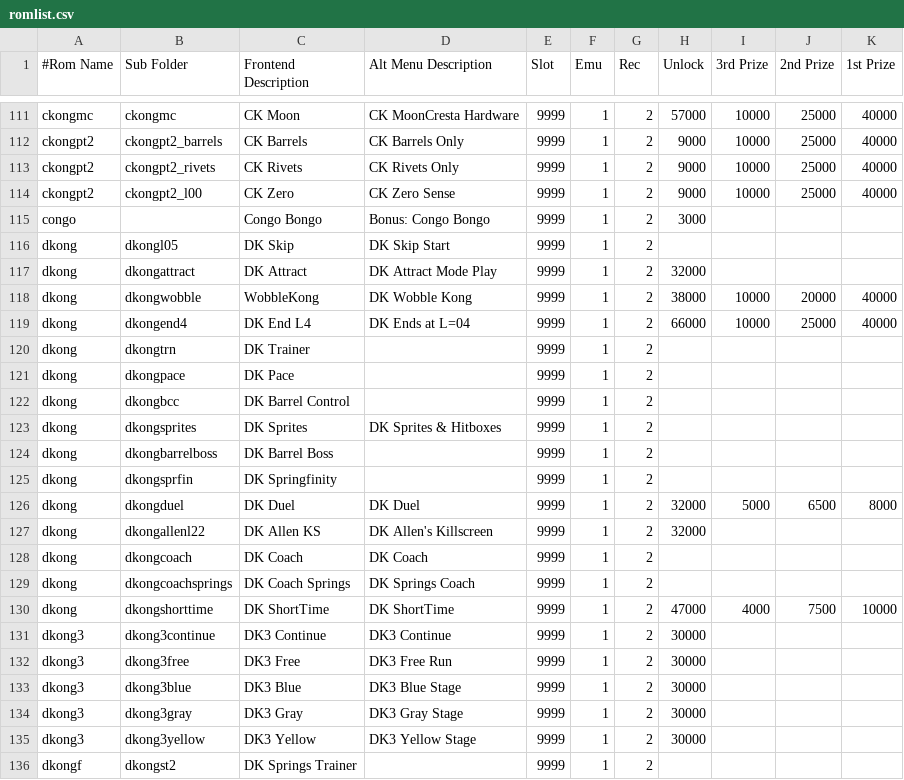
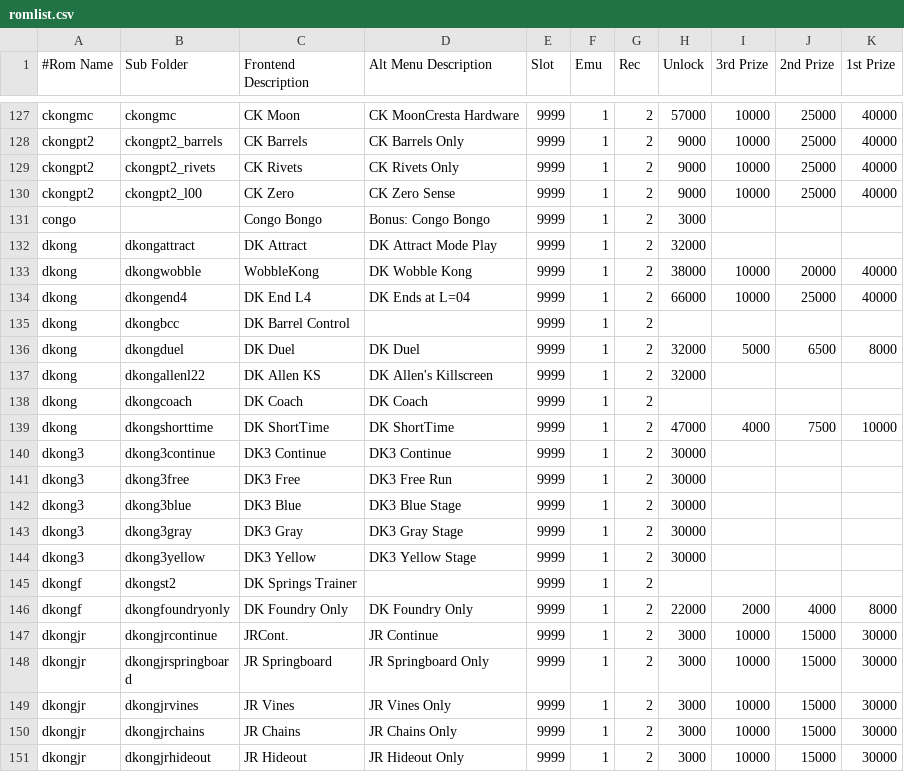
Before and after one commit to 10yard/dkafe, a CSV file: romlist.csv, drawn as a sheet; only a part is shown, gaps mark what is left out; the shorter side is filled out with more unchanged rows; the diff covers the shown part only.

```diff
--- a/romlist.csv
+++ b/romlist.csv
@@ -115,3 +131,2 @@ ckongpt2,ckongpt2_l00,CK Zero,CK Zero Sense,9999,1,2,9000,10000,25000,40000
 congo,,Congo Bongo,Bonus: Congo Bongo,9999,1,2,3000,,,
-dkong,dkongl05,DK Skip,DK Skip Start,9999,1,2,,,,
 dkong,dkongattract,DK Attract,DK Attract Mode Play,9999,1,2,32000,,,
@@ -119,8 +134,3 @@ dkong,dkongwobble,WobbleKong,DK Wobble Kong,9999,1,2,38000,10000,20000,40000
 dkong,dkongend4,DK End L4,DK Ends at L=04,9999,1,2,66000,10000,25000,40000
-dkong,dkongtrn,DK Trainer,,9999,1,2,,,,
-dkong,dkongpace,DK Pace,,9999,1,2,,,,
 dkong,dkongbcc,DK Barrel Control,,9999,1,2,,,,
-dkong,dkongsprites,DK Sprites,DK Sprites & Hitboxes,9999,1,2,,,,
-dkong,dkongbarrelboss,DK Barrel Boss,,9999,1,2,,,,
-dkong,dkongsprfin,DK Springfinity,,9999,1,2,,,,
 dkong,dkongduel,DK Duel,DK Duel,9999,1,2,32000,5000,6500,8000
@@ -128,3 +138,2 @@ dkong,dkongallenl22,DK Allen KS,DK Allen's Killscreen,9999,1,2,32000,,,
 dkong,dkongcoach,DK Coach,DK Coach,9999,1,2,,,,
-dkong,dkongcoachsprings,DK Coach Springs,DK Springs Coach,9999,1,2,,,,
 dkong,dkongshorttime,DK ShortTime,DK ShortTime,9999,1,2,47000,4000,7500,10000
```
Also changed, not shown: 16 added rows and 4 edited cells elsewhere in this file, 32 other files.
